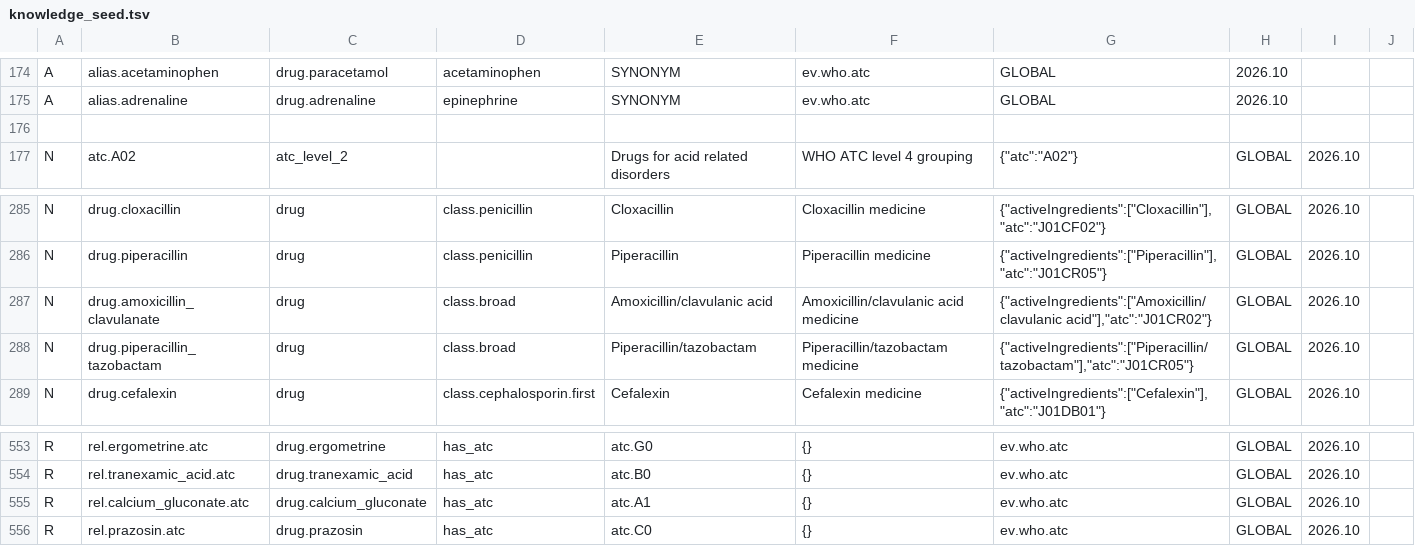
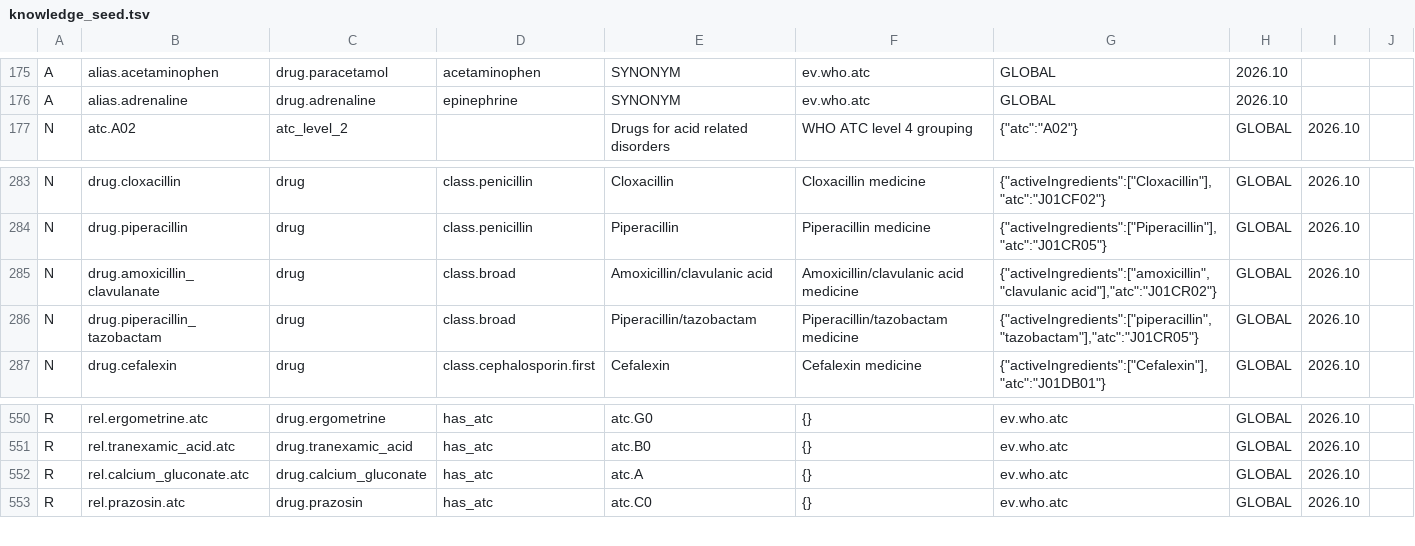
Before and after one commit to sammyotsieno-cloud/SamilliMed, a TSV file: core/src/main/assets/knowledge/knowledge_seed.tsv, drawn as a sheet; only a part is shown, gaps mark what is left out; the diff covers the shown part only.

```diff
--- a/core/src/main/assets/knowledge/knowledge_seed.tsv
+++ b/core/src/main/assets/knowledge/knowledge_seed.tsv
@@ -175,3 +176,2 @@ A	alias.acetaminophen	drug.paracetamol	acetaminophen	SYNONYM	ev.who.atc	GLOBAL	2
 A	alias.adrenaline	drug.adrenaline	epinephrine	SYNONYM	ev.who.atc	GLOBAL	2026.10
-
 N	atc.A02	atc_level_2		Drugs for acid related disorders	WHO ATC level 4 grouping	{"atc":"A02"}	GLOBAL	2026.10
@@ -286,4 +284,4 @@ N	drug.cloxacillin	drug	class.penicillin	Cloxacillin	Cloxacillin medicine	{"acti
 N	drug.piperacillin	drug	class.penicillin	Piperacillin	Piperacillin medicine	{"activeIngredients":["Piperacillin"],"atc":"J01CR05"}	GLOBAL	2026.10
-N	drug.amoxicillin_clavulanate	drug	class.broad	Amoxicillin/clavulanic acid	Amoxicillin/clavulanic acid medicine	{"activeIngredients":["Amoxicillin/clavulanic acid"],"atc":"J01CR02"}	GLOBAL	2026.10
-N	drug.piperacillin_tazobactam	drug	class.broad	Piperacillin/tazobactam	Piperacillin/tazobactam medicine	{"activeIngredients":["Piperacillin/tazobactam"],"atc":"J01CR05"}	GLOBAL	2026.10
+N	drug.amoxicillin_clavulanate	drug	class.broad	Amoxicillin/clavulanic acid	Amoxicillin/clavulanic acid medicine	{"activeIngredients":["amoxicillin","clavulanic acid"],"atc":"J01CR02"}	GLOBAL	2026.10
+N	drug.piperacillin_tazobactam	drug	class.broad	Piperacillin/tazobactam	Piperacillin/tazobactam medicine	{"activeIngredients":["piperacillin","tazobactam"],"atc":"J01CR05"}	GLOBAL	2026.10
 N	drug.cefalexin	drug	class.cephalosporin.first	Cefalexin	Cefalexin medicine	{"activeIngredients":["Cefalexin"],"atc":"J01DB01"}	GLOBAL	2026.10
@@ -554,3 +551,3 @@ R	rel.ergometrine.atc	drug.ergometrine	has_atc	atc.G0	{}	ev.who.atc	GLOBAL	2026.
 R	rel.tranexamic_acid.atc	drug.tranexamic_acid	has_atc	atc.B0	{}	ev.who.atc	GLOBAL	2026.10
-R	rel.calcium_gluconate.atc	drug.calcium_gluconate	has_atc	atc.A1	{}	ev.who.atc	GLOBAL	2026.10
+R	rel.calcium_gluconate.atc	drug.calcium_gluconate	has_atc	atc.A	{}	ev.who.atc	GLOBAL	2026.10
 R	rel.prazosin.atc	drug.prazosin	has_atc	atc.C0	{}	ev.who.atc	GLOBAL	2026.10
```
Also changed, not shown: 1 added row, 3 removed rows and 9 edited cells elsewhere in this file.
